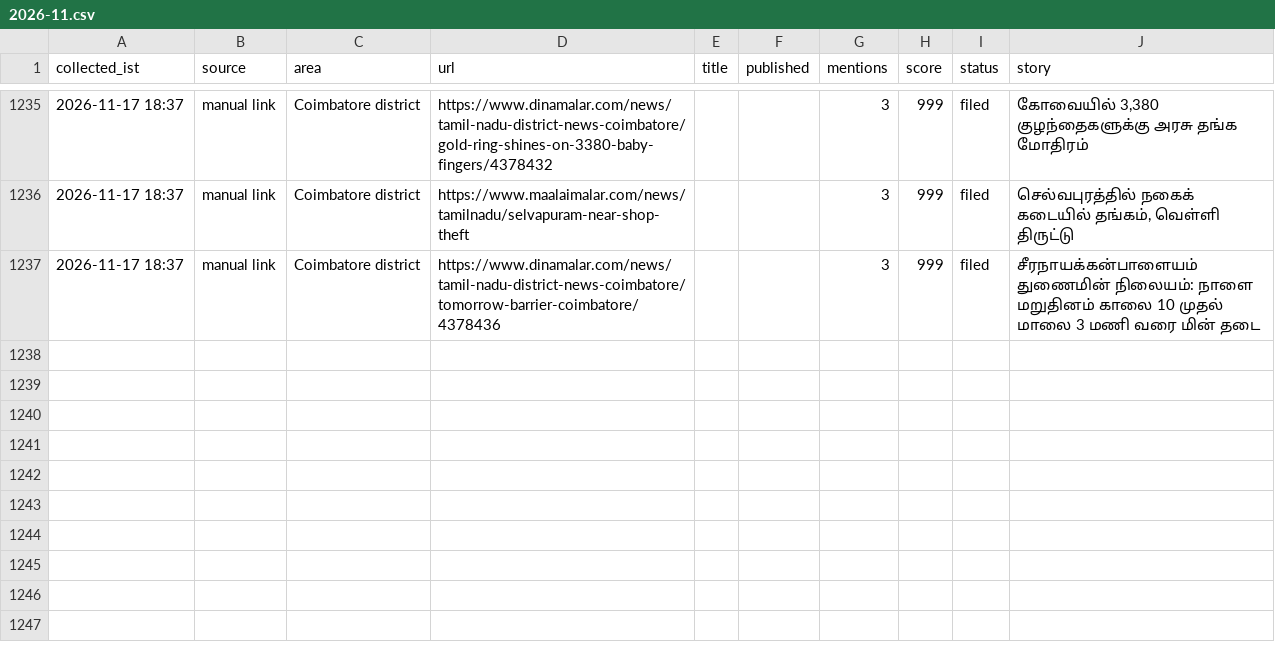
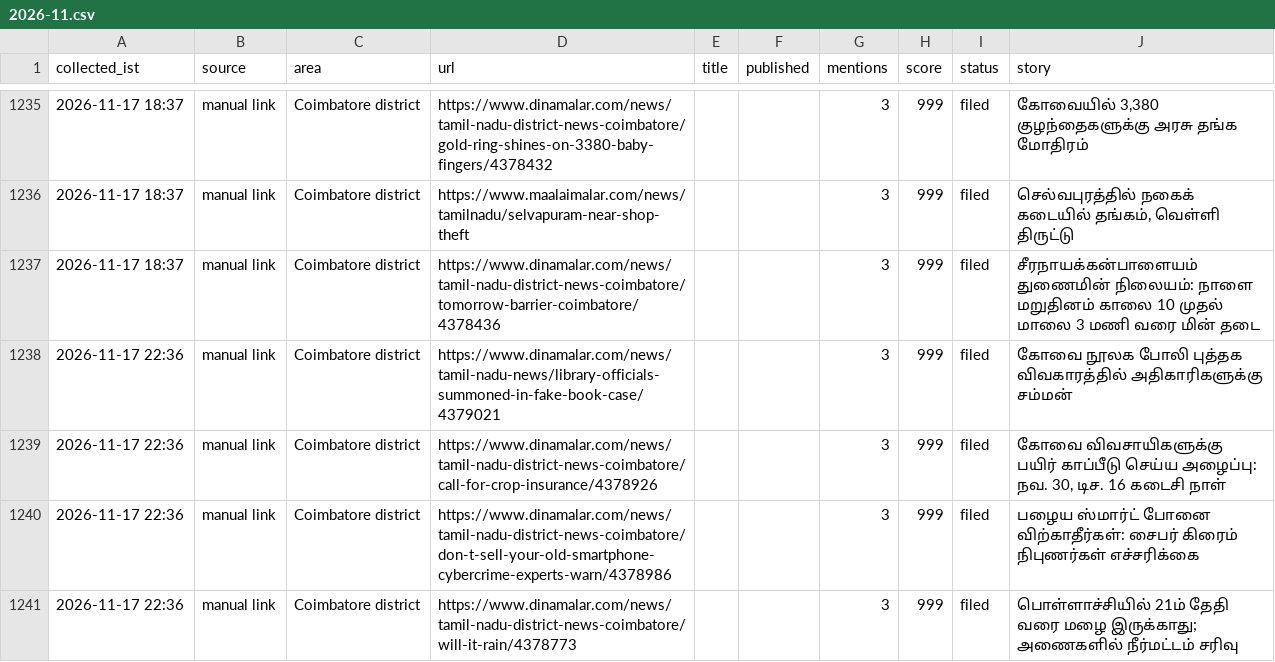
Before and after one commit to news360-tn/coimbatore360-autopost, a CSV file: research_free/archive/2026-11.csv, drawn as a sheet; only a part is shown, gaps mark what is left out; the diff names each change by its address in the sheet, - before the commit and + after, or states it on an @@ line.

```diff
--- a/research_free/archive/2026-11.csv
+++ b/research_free/archive/2026-11.csv
+row 1238: 2026-11-17 22:36 | manual link | Coimbatore district | https://www.dinamalar.com/news/tamil-nadu-news/library-officials-summoned-in-fake-book-case/4379021 |  |  | 3 | 999 | filed | கோவை நூலக போலி புத்தக விவகாரத்தில் அதிகாரிகளுக்கு சம்மன்
+row 1239: 2026-11-17 22:36 | manual link | Coimbatore district | https://www.dinamalar.com/news/tamil-nadu-district-news-coimbatore/call-for-crop-insurance/4378926 |  |  | 3 | 999 | filed | கோவை விவசாயிகளுக்கு பயிர் காப்பீடு செய்ய அழைப்பு: நவ. 30, டிச. 16 கடைசி நாள்
+row 1240: 2026-11-17 22:36 | manual link | Coimbatore district | https://www.dinamalar.com/news/tamil-nadu-district-news-coimbatore/don-t-sell-your-old-smartphone-cybercrime-experts-warn/4378986 |  |  | 3 | 999 | filed | பழைய ஸ்மார்ட் போனை விற்காதீர்கள்: சைபர் கிரைம் நிபுணர்கள் எச்சரிக்கை
+row 1241: 2026-11-17 22:36 | manual link | Coimbatore district | https://www.dinamalar.com/news/tamil-nadu-district-news-coimbatore/will-it-rain/4378773 |  |  | 3 | 999 | filed | பொள்ளாச்சியில் 21ம் தேதி வரை மழை இருக்காது; அணைகளில் நீர்மட்டம் சரிவு
```
Also changed, not shown: 6 other files.
